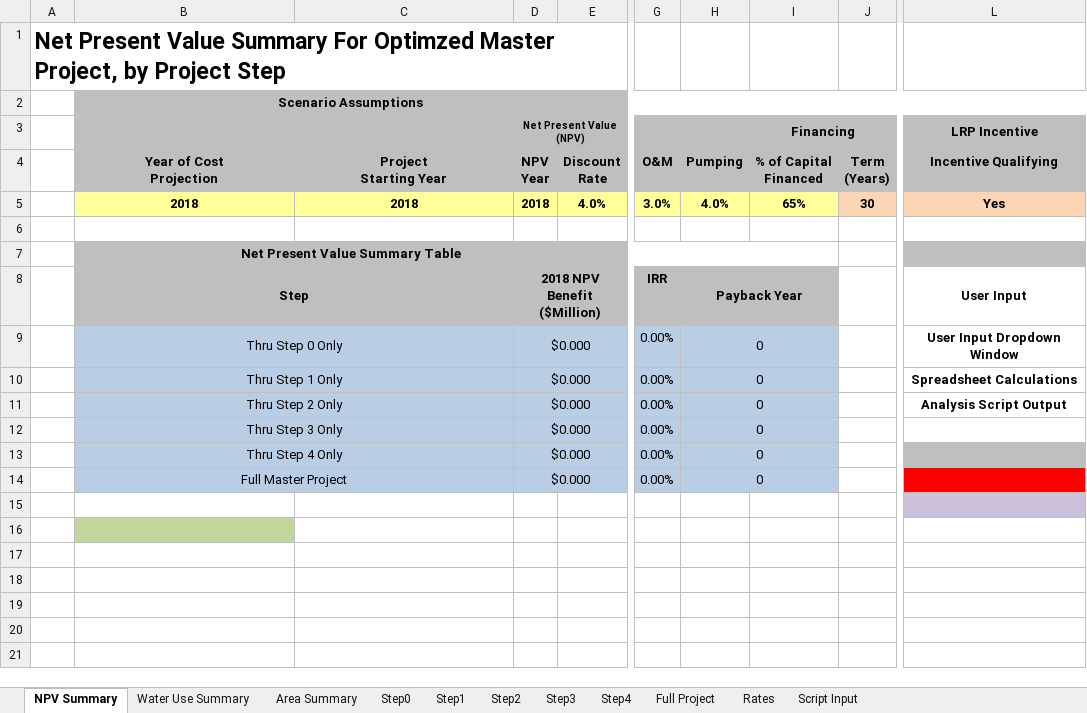
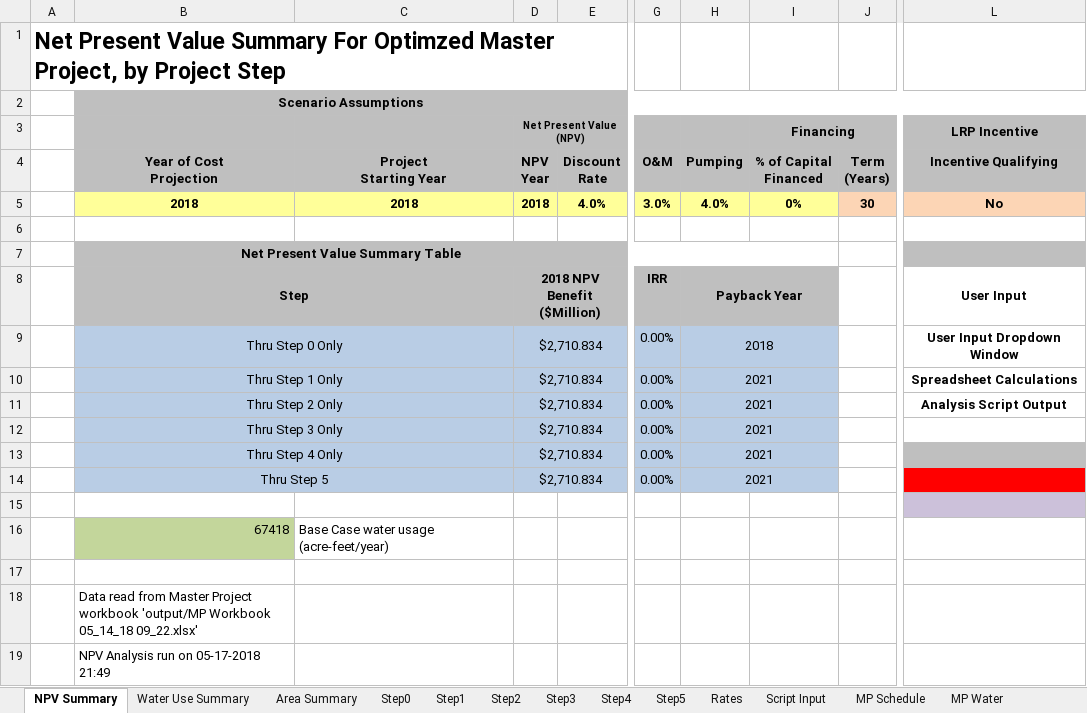
Before and after one commit to jwbannister/master_proj, an Excel workbook: MP NPV TEMPLATE.xlsx, sheet NPV Summary, drawn as a sheet; only a part is shown, gaps mark what is left out; values as stored, in another font and other column widths than the file's, no borders; the diff names each change by its address in the sheet, - before the commit and + after, or states it on an @@ line.

Commit message:
added step lockout constraint options

```diff
--- a/MP NPV TEMPLATE.xlsx (sheet NPV Summary)
+++ b/MP NPV TEMPLATE.xlsx (sheet NPV Summary)
-sheet tab: Full Project
+sheet tab: Step5
+sheet tab: MP Schedule
+sheet tab: MP Water
-I5 (Financing): 65%
+I5 (Financing): 0%
-L5 (LRP Incentive): Yes
+L5 (LRP Incentive): No
-D9:D14 (Net Present Value (NPV)): $0.000
+D9:D14 (Net Present Value (NPV)): $2,710.834
-H9: 0
+H9: 2018
-H10:H14: 0
+H10:H14: 2021
-B14: Full Master Project
+B14: Thru Step 5
-B16: (empty)
+B16: 67418
-C16: (empty)
+C16: Base Case water usage (acre-feet/year)
-B18: (empty)
+B18: Data read from Master Project workbook 'output/MP Workbook 05_14_18 09_22.xlsx'
-B19: (empty)
+B19: NPV Analysis run on 05-17-2018 21:49
```
Also changed, not shown: sheet Step1, sheet Step3, sheet Step2, sheet Step4, sheet Step0, sheet Water Use Summary, 2 more sheets, formulas that keep their value, MP Workbook LAUNCHPAD.xlsx, 6 other files.
